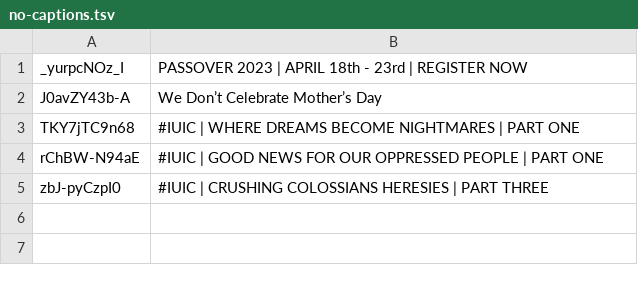
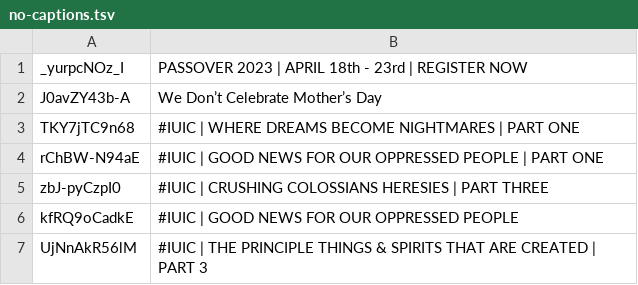
Before and after one commit to DevSecObie/cyberjudah, a TSV file: blog/no-captions.tsv, drawn as a sheet.

```diff
--- a/blog/no-captions.tsv
+++ b/blog/no-captions.tsv
@@ -5 +5,3 @@ rChBW-N94aE	#IUIC | GOOD NEWS FOR OUR OPPRESSED PEOPLE | PART ONE
 zbJ-pyCzpI0	#IUIC | CRUSHING COLOSSIANS HERESIES | PART THREE
+kfRQ9oCadkE	#IUIC | GOOD NEWS FOR OUR OPPRESSED PEOPLE
+UjNnAkR56lM	#IUIC | THE PRINCIPLE THINGS & SPIRITS THAT ARE CREATED | PART 3
```
Also changed, not shown: blog/channel-meta.tsv, 21 other files.
